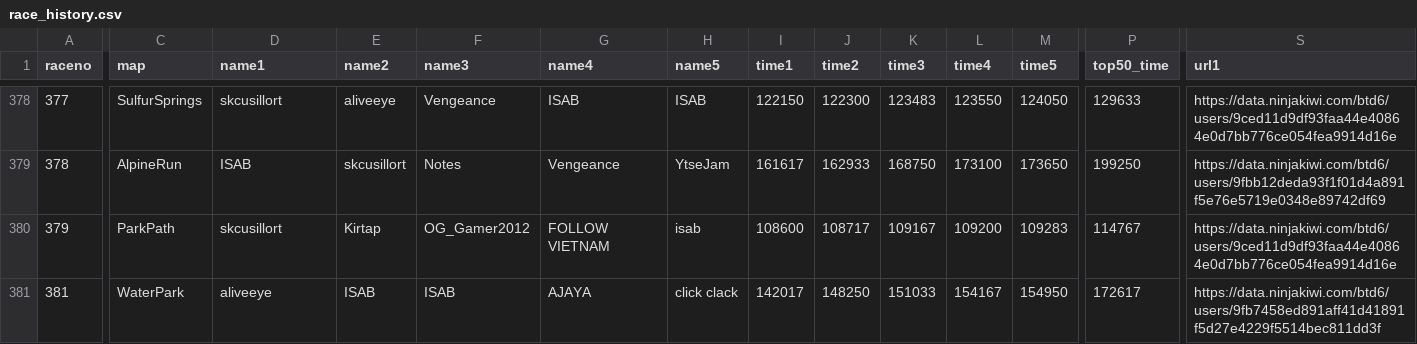
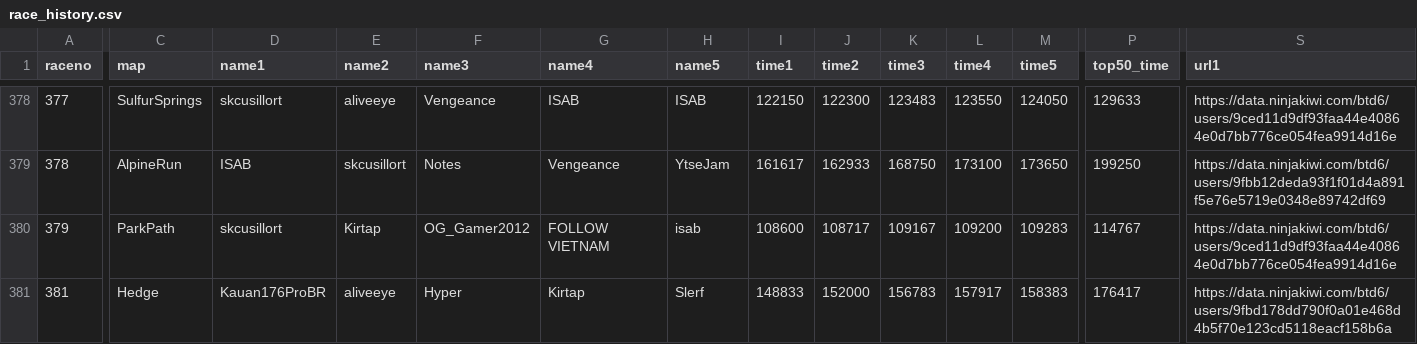
Before and after one commit to aidenhouser/BTD6_RACE_TRACKER, a CSV file: race_history.csv, drawn as a sheet; only a part is shown, gaps mark what is left out; the diff covers the shown part only; the diff names each change by its address in the sheet, - before the commit and + after, or states it on an @@ line.

```diff
--- a/race_history.csv
+++ b/race_history.csv
-C381 (map): WaterPark
+C381 (map): Hedge
-D381 (name1): aliveeye
+D381 (name1): Kauan176ProBR
-E381 (name2): ISAB
+E381 (name2): aliveeye
-F381 (name3): ISAB
+F381 (name3): Hyper
-G381 (name4): AJAYA
+G381 (name4): Kirtap
-H381 (name5): click clack
+H381 (name5): Slerf
-I381 (time1): 142017
+I381 (time1): 148833
-J381 (time2): 148250
+J381 (time2): 152000
-K381 (time3): 151033
+K381 (time3): 156783
-L381 (time4): 154167
+L381 (time4): 157917
-M381 (time5): 154950
+M381 (time5): 158383
-P381 (top50_time): 172617
+P381 (top50_time): 176417
-S381 (url1): https://data.ninjakiwi.com/btd6/users/9fb7458ed891aff41d41891f5d27e4229f5514bec811dd3f
+S381 (url1): https://data.ninjakiwi.com/btd6/users/9fbd178dd790f0a01e468d4b5f70e123cd5118eacf158b6a
```
Also changed, not shown: 4 edited cells elsewhere in this file, 1 other file.
